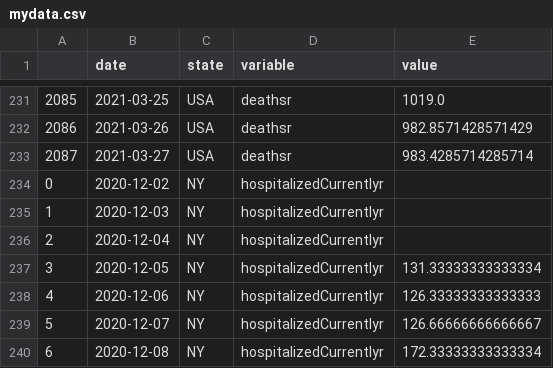
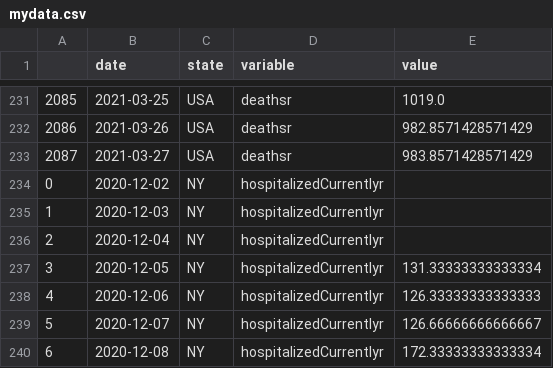
Before and after one commit to pitosalas/covid-dashboard, a CSV file: mydata.csv, drawn as a sheet; only a part is shown, gaps mark what is left out.

```diff
--- a/mydata.csv
+++ b/mydata.csv
@@ -232,3 +232,3 @@
 2086,2021-03-26,USA,deathsr,982.8571428571429
-2087,2021-03-27,USA,deathsr,983.4285714285714
+2087,2021-03-27,USA,deathsr,983.8571428571429
 0,2020-12-02,NY,hospitalizedCurrentlyr,
```
Also changed, not shown: 3 other files.
